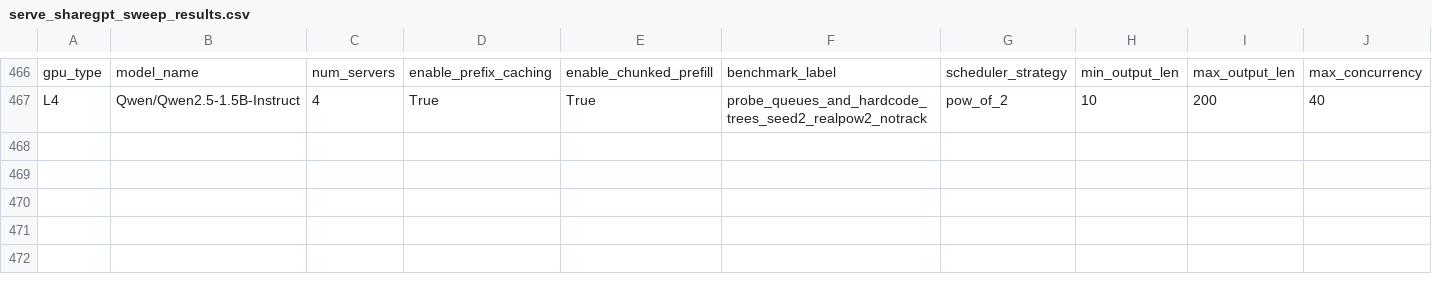
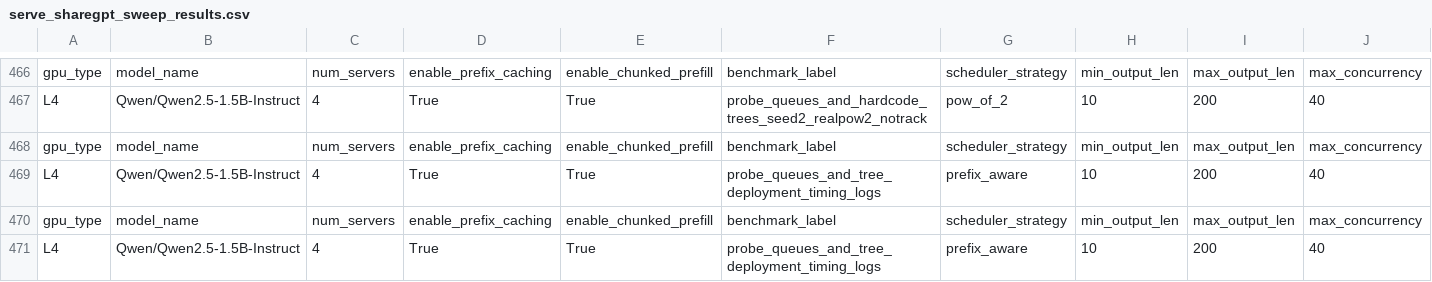
Before and after one commit to jujipotle/ray, a CSV file: _prefix_aware_playground/inside_ray/results/serve_sharegpt_sweep_results.csv, drawn as a sheet; only a part is shown, gaps mark what is left out; rows hold the shown columns only; the diff names each change by its address in the sheet, - before the commit and + after, or states it on an @@ line.

```diff
--- a/_prefix_aware_playground/inside_ray/results/serve_sharegpt_sweep_results.csv
+++ b/_prefix_aware_playground/inside_ray/results/serve_sharegpt_sweep_results.csv
+row 468: gpu_type | model_name | num_servers | enable_prefix_caching | enable_chunked_prefill | benchmark_label | scheduler_strategy | min_output_len | max_output_len | max_concurrency
+row 469: L4 | Qwen/Qwen2.5-1.5B-Instruct | 4 | True | True | probe_queues_and_tree_deployment_timing_logs | prefix_aware | 10 | 200 | 40
+row 470: gpu_type | model_name | num_servers | enable_prefix_caching | enable_chunked_prefill | benchmark_label | scheduler_strategy | min_output_len | max_output_len | max_concurrency
+row 471: L4 | Qwen/Qwen2.5-1.5B-Instruct | 4 | True | True | probe_queues_and_tree_deployment_timing_logs | prefix_aware | 10 | 200 | 40
```
Also changed, not shown: 10 other files.
